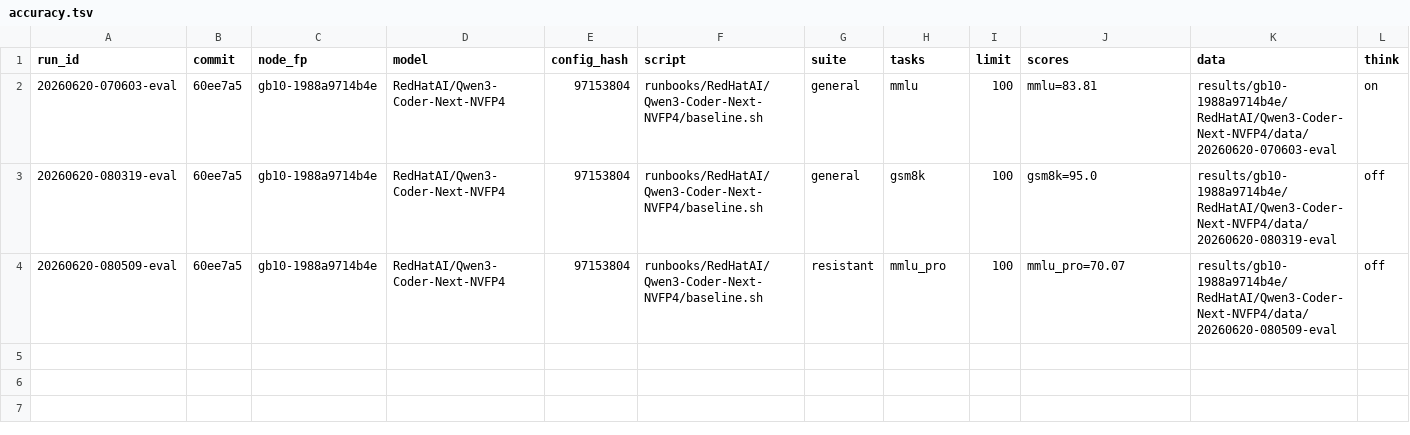
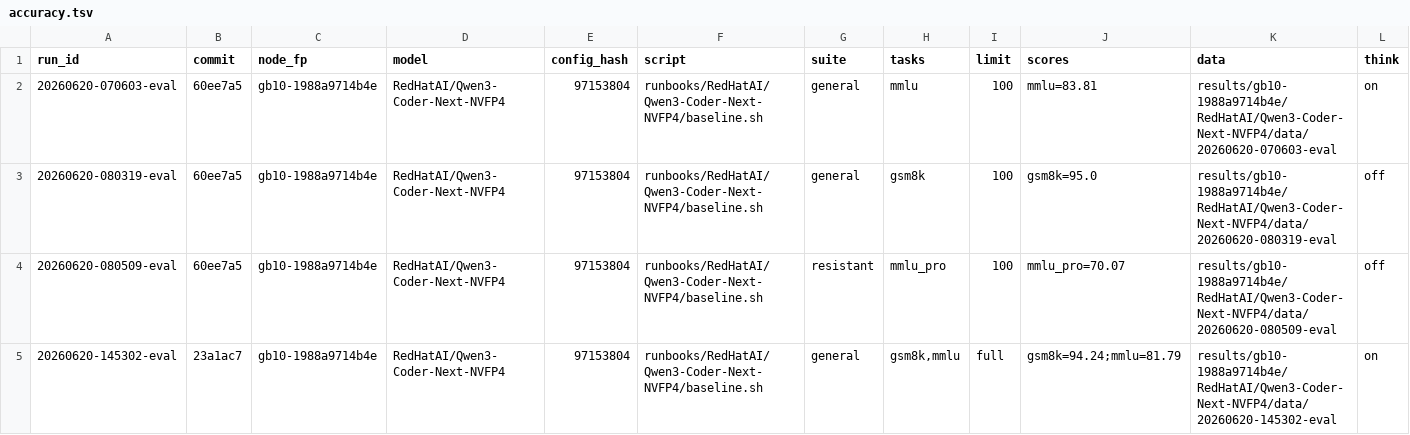
Before and after one commit to josephkern/autohomelab, a TSV file: results/gb10-1988a9714b4e/RedHatAI/Qwen3-Coder-Next-NVFP4/accuracy.tsv, drawn as a sheet; the diff names each change by its address in the sheet, - before the commit and + after, or states it on an @@ line.

```diff
--- a/results/gb10-1988a9714b4e/RedHatAI/Qwen3-Coder-Next-NVFP4/accuracy.tsv
+++ b/results/gb10-1988a9714b4e/RedHatAI/Qwen3-Coder-Next-NVFP4/accuracy.tsv
+row 5: 20260620-145302-eval | 23a1ac7 | gb10-1988a9714b4e | RedHatAI/Qwen3-Coder-Next-NVFP4 | 97153804 | runbooks/RedHatAI/Qwen3-Coder-Next-NVFP4/baseline.sh | general | gsm8k,mmlu | full | gsm8k=94.24;mmlu=81.79 | results/gb10-1988a9714b4e/RedHatAI/Qwen3-Coder-Next-NVFP4/data/20260620-145302-eval | on
```
Also changed, not shown: 2 other files.
